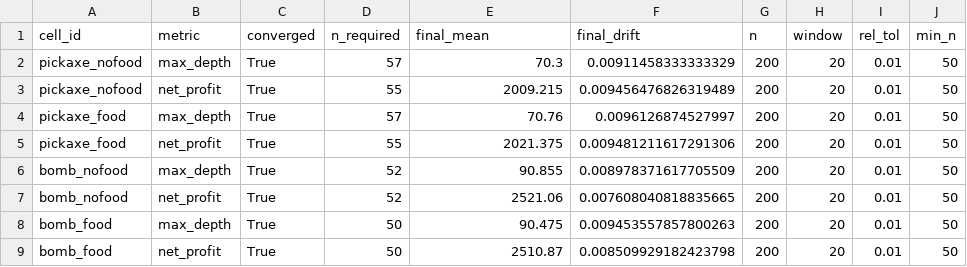
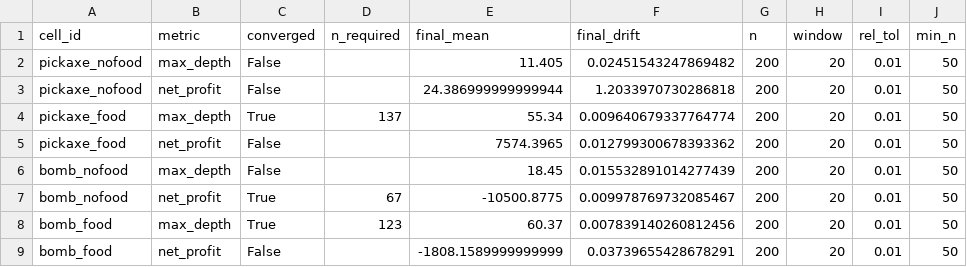
Before and after one commit to OceanLiu99/2026Spring_projects, a CSV file: outputs/data/validation_convergence.csv, drawn as a sheet.

Commit message:
derive N_final from real H1/H2 validation cells with targeted helper

```diff
--- a/outputs/data/validation_convergence.csv
+++ b/outputs/data/validation_convergence.csv
@@ -1,9 +1,9 @@
 cell_id,metric,converged,n_required,final_mean,final_drift,n,window,rel_tol,min_n
-pickaxe_nofood,max_depth,True,57,70.3,0.00911458333333329,200,20,0.01,50
-pickaxe_nofood,net_profit,True,55,2009.215,0.009456476826319489,200,20,0.01,50
-pickaxe_food,max_depth,True,57,70.76,0.0096126874527997,200,20,0.01,50
-pickaxe_food,net_profit,True,55,2021.375,0.009481211617291306,200,20,0.01,50
-bomb_nofood,max_depth,True,52,90.855,0.008978371617705509,200,20,0.01,50
-bomb_nofood,net_profit,True,52,2521.06,0.007608040818835665,200,20,0.01,50
-bomb_food,max_depth,True,50,90.475,0.009453557857800263,200,20,0.01,50
-bomb_food,net_profit,True,50,2510.87,0.008509929182423798,200,20,0.01,50
+pickaxe_nofood,max_depth,False,,11.405,0.02451543247869482,200,20,0.01,50
+pickaxe_nofood,net_profit,False,,24.386999999999944,1.2033970730286818,200,20,0.01,50
+pickaxe_food,max_depth,True,137,55.34,0.009640679337764774,200,20,0.01,50
+pickaxe_food,net_profit,False,,7574.3965,0.012799300678393362,200,20,0.01,50
+bomb_nofood,max_depth,False,,18.45,0.015532891014277439,200,20,0.01,50
+bomb_nofood,net_profit,True,67,-10500.8775,0.009978769732085467,200,20,0.01,50
+bomb_food,max_depth,True,123,60.37,0.007839140260812456,200,20,0.01,50
+bomb_food,net_profit,False,,-1808.1589999999999,0.03739655428678291,200,20,0.01,50
```
Also changed, not shown: 9 other files.
